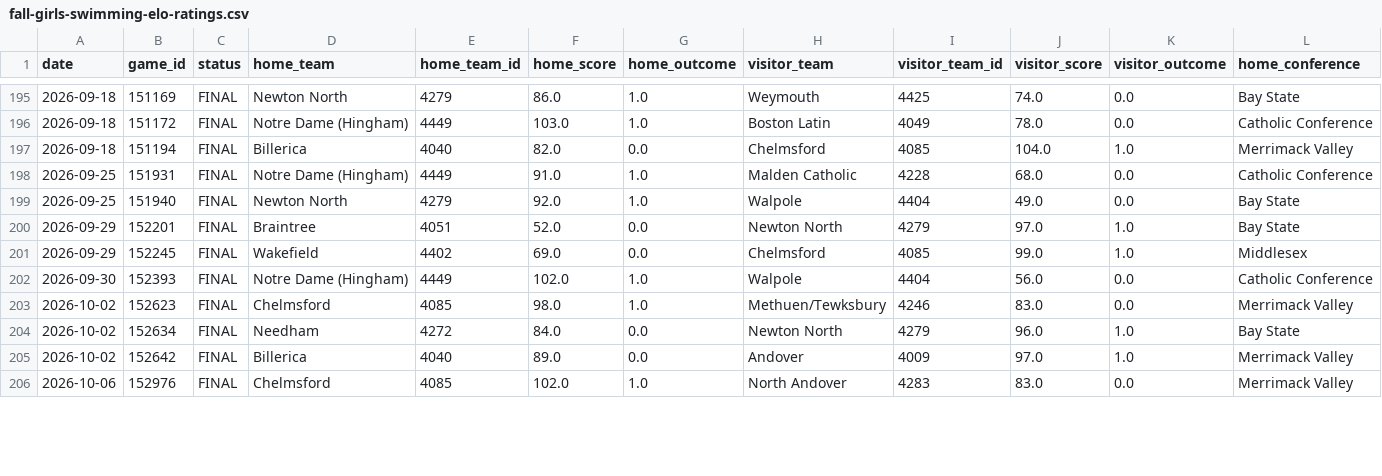
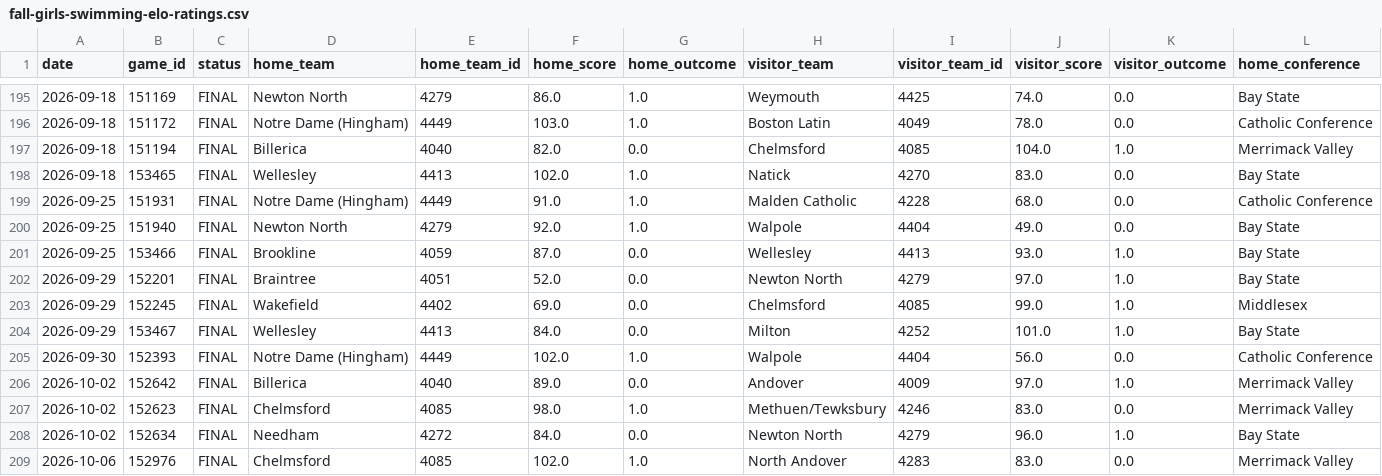
Before and after one commit to bwbensonjr/high-school-sports, a CSV file: results/fall-girls-swimming-elo-ratings.csv, drawn as a sheet; only a part is shown, gaps mark what is left out; rows hold the shown columns only; the diff covers the shown part only; the diff names each change by its address in the sheet, - before the commit and + after, or states it on an @@ line.

```diff
--- a/results/fall-girls-swimming-elo-ratings.csv
+++ b/results/fall-girls-swimming-elo-ratings.csv
+row 198: 2026-09-18 | 153465 | FINAL | Wellesley | 4413 | 102.0 | 1.0 | Natick | 4270 | 83.0 | 0.0 | Bay State
+row 201: 2026-09-25 | 153466 | FINAL | Brookline | 4059 | 87.0 | 0.0 | Wellesley | 4413 | 93.0 | 1.0 | Bay State
+row 204: 2026-09-29 | 153467 | FINAL | Wellesley | 4413 | 84.0 | 0.0 | Milton | 4252 | 101.0 | 1.0 | Bay State
@@ row 205 moved to row 206: 2026-10-02 @@
```
Also changed, not shown: 18 moved rows and 31 edited cells elsewhere in this file, data/boys-golf-2026.csv, data/boys-soccer-2026.csv, 35 other files.
